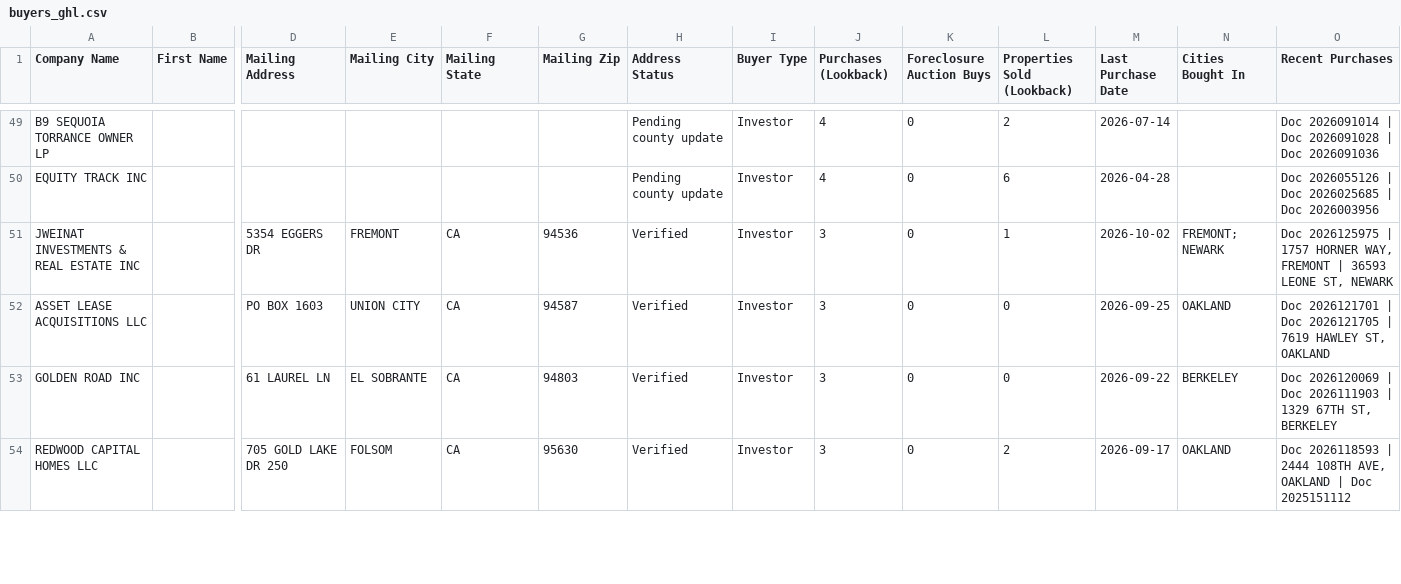
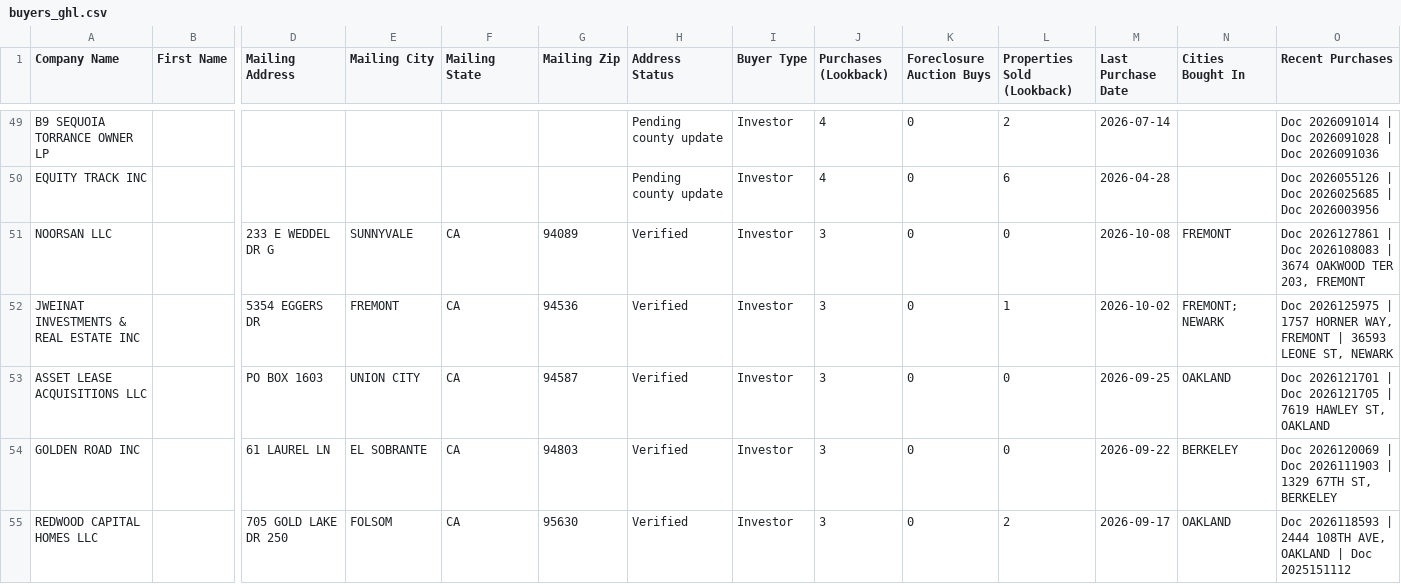
Before and after one commit to mralexdm/AlamedaCounty_Intel, a CSV file: dashboard/buyers_ghl.csv, drawn as a sheet; only a part is shown, gaps mark what is left out; rows hold the shown columns only; the diff covers the shown part only; the diff names each change by its address in the sheet, - before the commit and + after, or states it on an @@ line.

```diff
--- a/dashboard/buyers_ghl.csv
+++ b/dashboard/buyers_ghl.csv
+row 51: NOORSAN LLC |  | 233 E WEDDEL DR G | SUNNYVALE | CA | 94089 | Verified | Investor | 3 | 0 | 0 | 2026-10-08 | FREMONT | Doc 2026127861 | Doc 2026108083 | 3674 OAKWOOD TER 203, FREMONT
```
Also changed, not shown: 3 added rows, 4 removed rows and 7 edited cells elsewhere in this file, data/buyers_ghl.csv, 11 other files.
